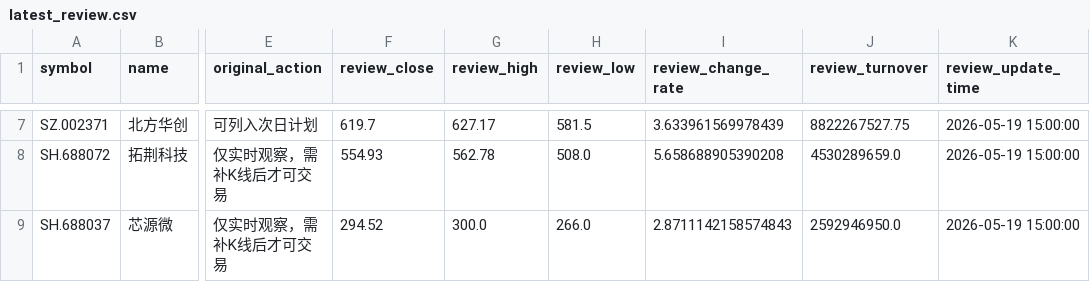
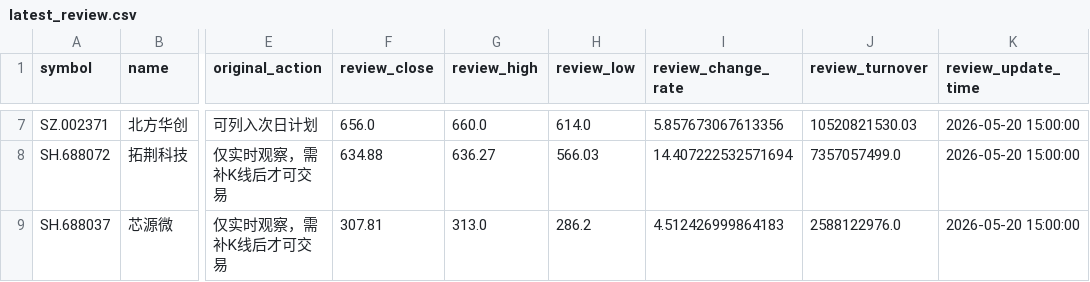
Before and after one commit to DanielKunZhang/--V6, a CSV file: backtest_results/a_share_short_radar_review/latest_review.csv, drawn as a sheet; only a part is shown, gaps mark what is left out; the diff covers the shown part only; the diff names each change by its address in the sheet, - before the commit and + after, or states it on an @@ line.

Commit message:
reports: update a-share radar review

```diff
--- a/backtest_results/a_share_short_radar_review/latest_review.csv
+++ b/backtest_results/a_share_short_radar_review/latest_review.csv
-F7 (review_close): 619.7
+F7 (review_close): 656.0
-G7 (review_high): 627.17
+G7 (review_high): 660.0
-H7 (review_low): 581.5
+H7 (review_low): 614.0
-I7 (review_change_rate): 3.633961569978439
+I7 (review_change_rate): 5.857673067613356
-J7 (review_turnover): 8822267527.75
+J7 (review_turnover): 10520821530.03
-K7:K9 (review_update_time): 2026-05-19 15:00:00
+K7:K9 (review_update_time): 2026-05-20 15:00:00
-F8 (review_close): 554.93
+F8 (review_close): 634.88
-G8 (review_high): 562.78
+G8 (review_high): 636.27
-H8 (review_low): 508.0
+H8 (review_low): 566.03
-I8 (review_change_rate): 5.658688905390208
+I8 (review_change_rate): 14.407222532571694
-J8 (review_turnover): 4530289659.0
+J8 (review_turnover): 7357057499.0
-F9 (review_close): 294.52
+F9 (review_close): 307.81
-G9 (review_high): 300.0
+G9 (review_high): 313.0
-H9 (review_low): 266.0
+H9 (review_low): 286.2
-I9 (review_change_rate): 2.8711142158574843
+I9 (review_change_rate): 4.512426999864183
-J9 (review_turnover): 2592946950.0
+J9 (review_turnover): 2588122976.0
```
Also changed, not shown: 36 edited cells elsewhere in this file, 2 other files.
